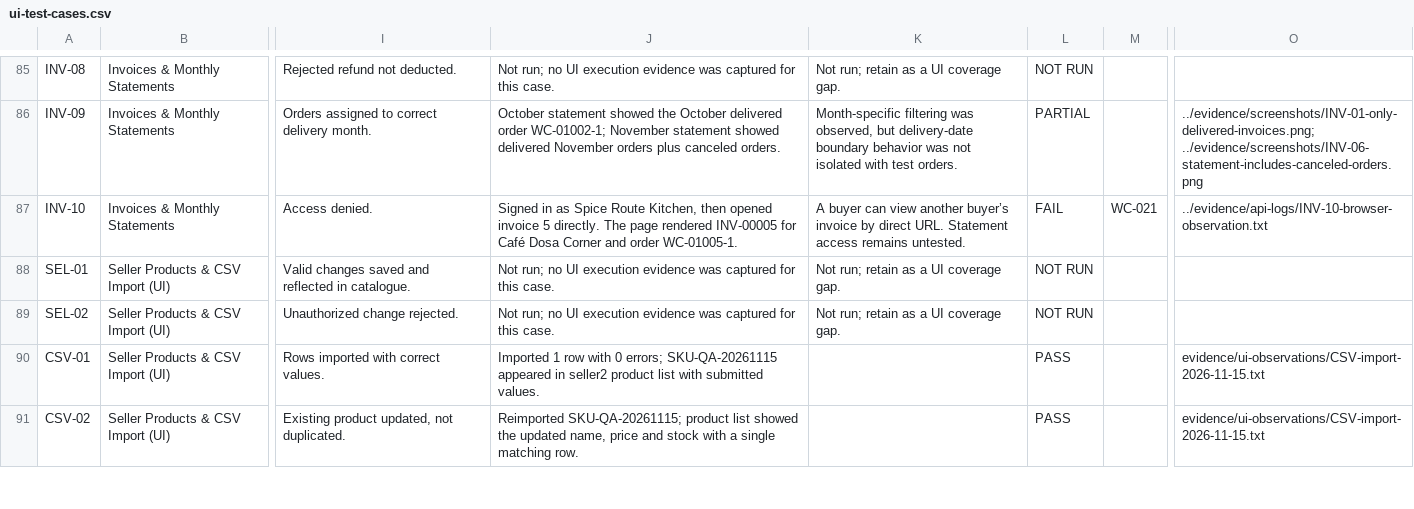
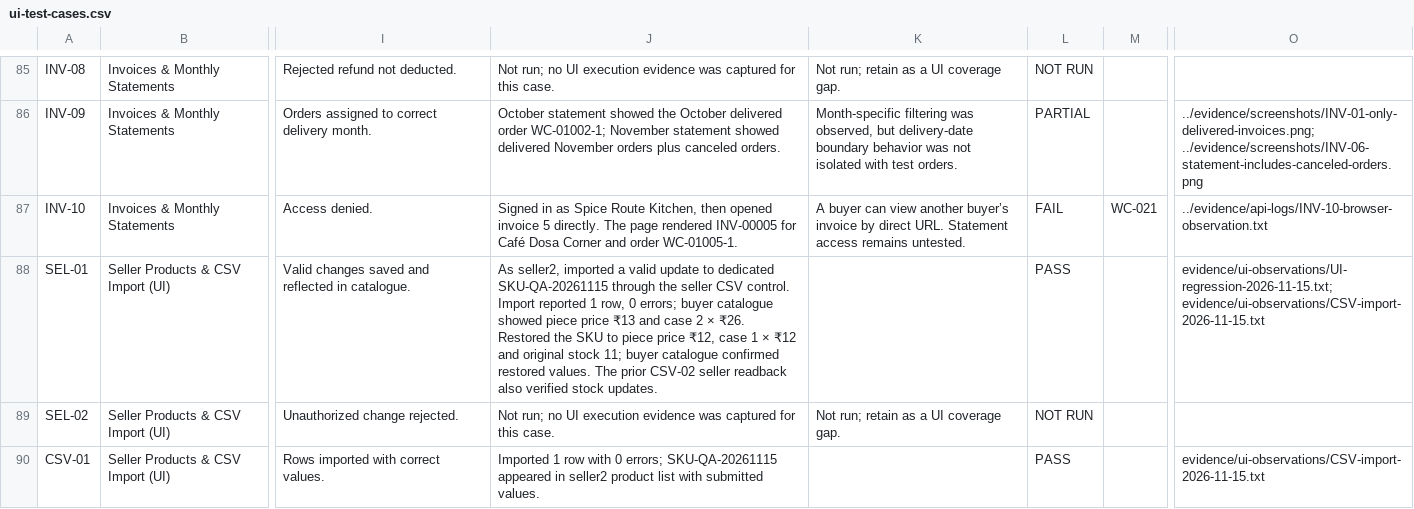
Before and after one commit to MANISH301294/cidroy-wholecart-qa-assignment, a CSV file: test-scenarios/ui-test-cases.csv, drawn as a sheet; only a part is shown, gaps mark what is left out; the shorter side is filled out with more unchanged rows; the diff names each change by its address in the sheet, - before the commit and + after, or states it on an @@ line.

Commit message:
Verify seller product updates through CSV import

```diff
--- a/test-scenarios/ui-test-cases.csv
+++ b/test-scenarios/ui-test-cases.csv
-J88: Not run; no UI execution evidence was captured for this case.
+J88: As seller2, imported a valid update to dedicated SKU-QA-20261115 through the seller CSV control. Import reported 1 row, 0 errors; buyer catalogue showed piece price ₹13 and case 2 × ₹26. Restored the SKU to piece price ₹12, case 1 × ₹12 and original stock 11; buyer catalogue confirmed restored values. The prior CSV-02 seller readback also verified stock updates.
-K88: Not run; retain as a UI coverage gap.
+K88: (empty)
-L88: NOT RUN
+L88: PASS
-O88: (empty)
+O88: evidence/ui-observations/UI-regression-2026-11-15.txt; evidence/ui-observations/CSV-import-2026-11-15.txt
```
Also changed, not shown: test-scenarios/execution-matrix.csv, 3 other files.
